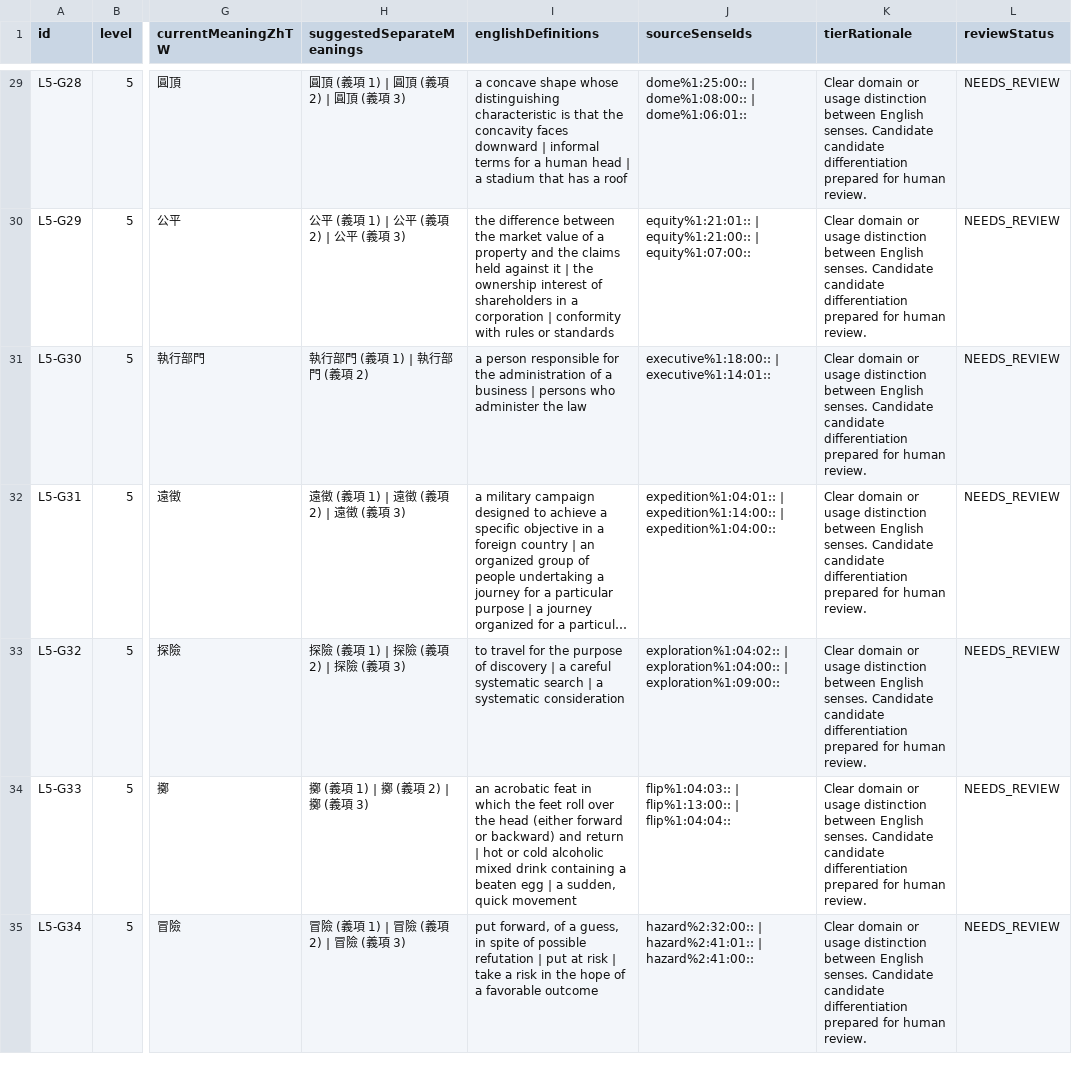
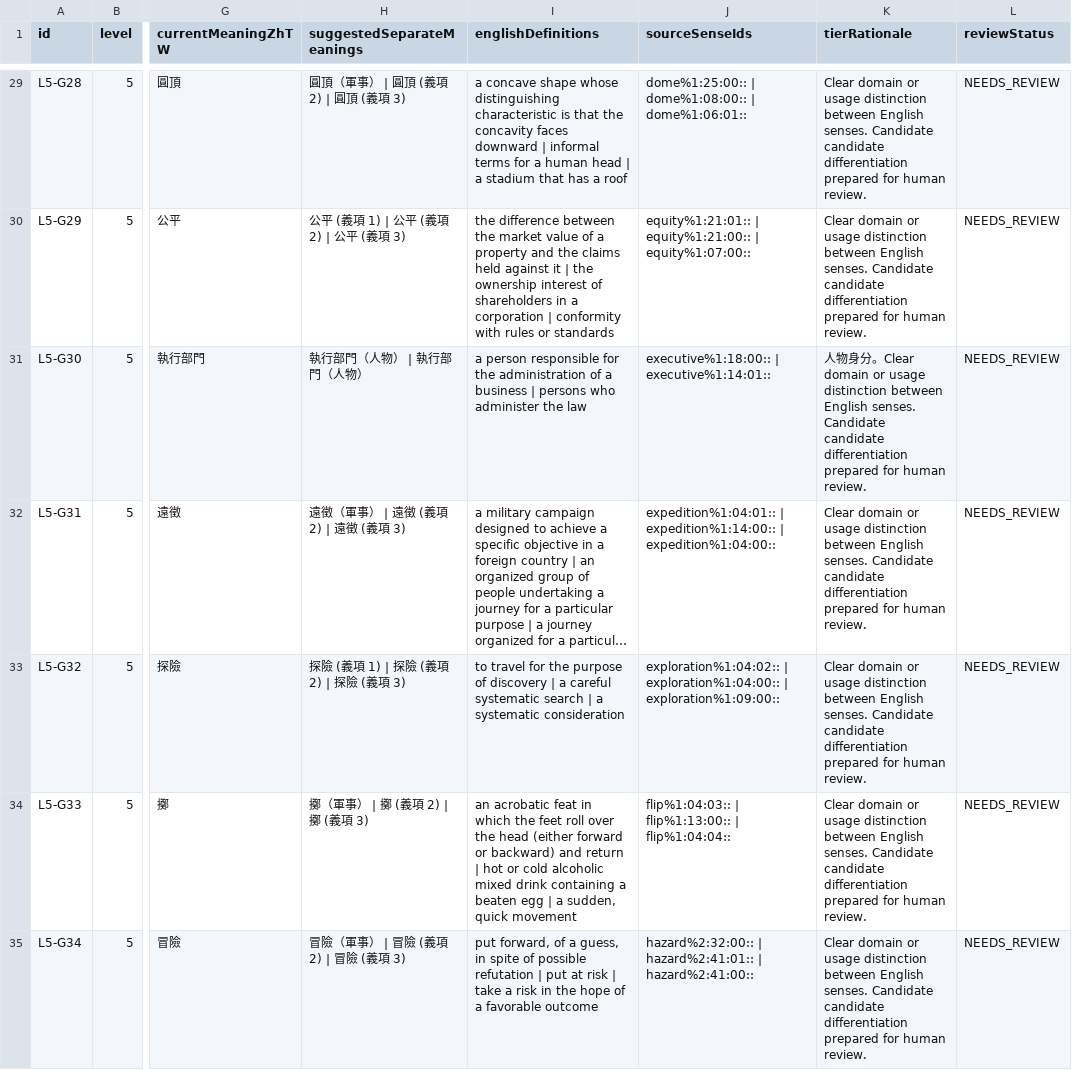
Before and after one commit to justin0804nitsuj/egg, a CSV file: reports/zhTW-level5-tiered-review.csv, drawn as a sheet; only a part is shown, gaps mark what is left out; long unchanged cells end in …; the diff covers the shown part only; the diff names each change by its address in the sheet, - before the commit and + after, or states it on an @@ line.

```diff
--- a/reports/zhTW-level5-tiered-review.csv
+++ b/reports/zhTW-level5-tiered-review.csv
-H29 (suggestedSeparateMeanings): 圓頂 (義項 1) | 圓頂 (義項 2) | 圓頂 (義項 3)
+H29 (suggestedSeparateMeanings): 圓頂（軍事） | 圓頂 (義項 2) | 圓頂 (義項 3)
-H31 (suggestedSeparateMeanings): 執行部門 (義項 1) | 執行部門 (義項 2)
+H31 (suggestedSeparateMeanings): 執行部門（人物） | 執行部門（人物）
-K31 (tierRationale): Clear domain…
+K31 (tierRationale): 人物身分。Clear domain…
-H32 (suggestedSeparateMeanings): 遠徵 (義項 1) | 遠徵 (義項 2) | 遠徵 (義項 3)
+H32 (suggestedSeparateMeanings): 遠徵（軍事） | 遠徵 (義項 2) | 遠徵 (義項 3)
-H34 (suggestedSeparateMeanings): 擲 (義項 1) | 擲 (義項 2) | 擲 (義項 3)
+H34 (suggestedSeparateMeanings): 擲（軍事） | 擲 (義項 2) | 擲 (義項 3)
-H35 (suggestedSeparateMeanings): 冒險 (義項 1) | 冒險 (義項 2) | 冒險 (義項 3)
+H35 (suggestedSeparateMeanings): 冒險（軍事） | 冒險 (義項 2) | 冒險 (義項 3)
```
Also changed, not shown: 85 edited cells elsewhere in this file, reports/zhTW-level2-tiered-review.csv, reports/zhTW-level3-tiered-review.csv, 21 other files.
